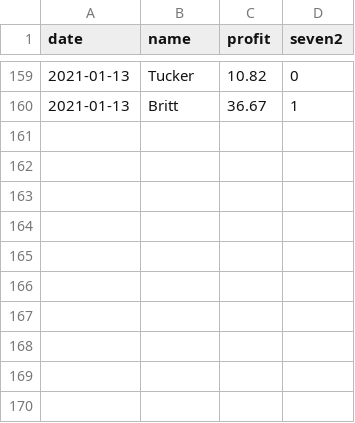
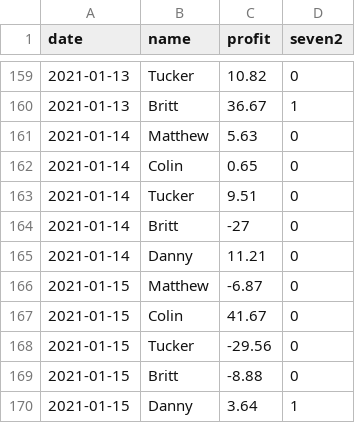
Before and after one commit to BrittEvans/poker, a CSV file: pokerlog.csv, drawn as a sheet; only a part is shown, gaps mark what is left out.

```diff
--- a/pokerlog.csv
+++ b/pokerlog.csv
@@ -160 +160,11 @@
 2021-01-13,Britt,36.67,1
+2021-01-14,Matthew,5.63,0
+2021-01-14,Colin,0.65,0
+2021-01-14,Tucker,9.51,0
+2021-01-14,Britt,-27,0
+2021-01-14,Danny,11.21,0
+2021-01-15,Matthew,-6.87,0
+2021-01-15,Colin,41.67,0
+2021-01-15,Tucker,-29.56,0
+2021-01-15,Britt,-8.88,0
+2021-01-15,Danny,3.64,1
```
Also changed, not shown: 1 other file.
